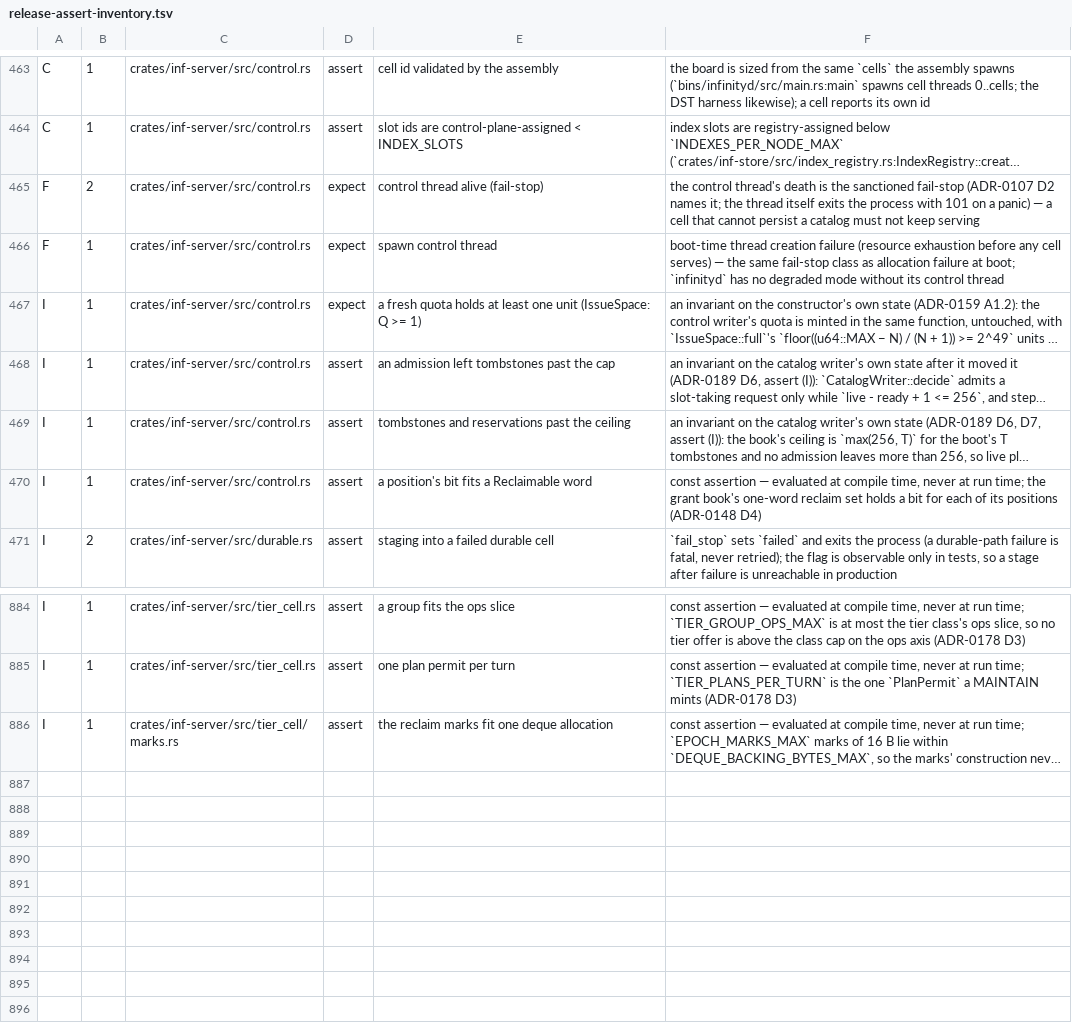
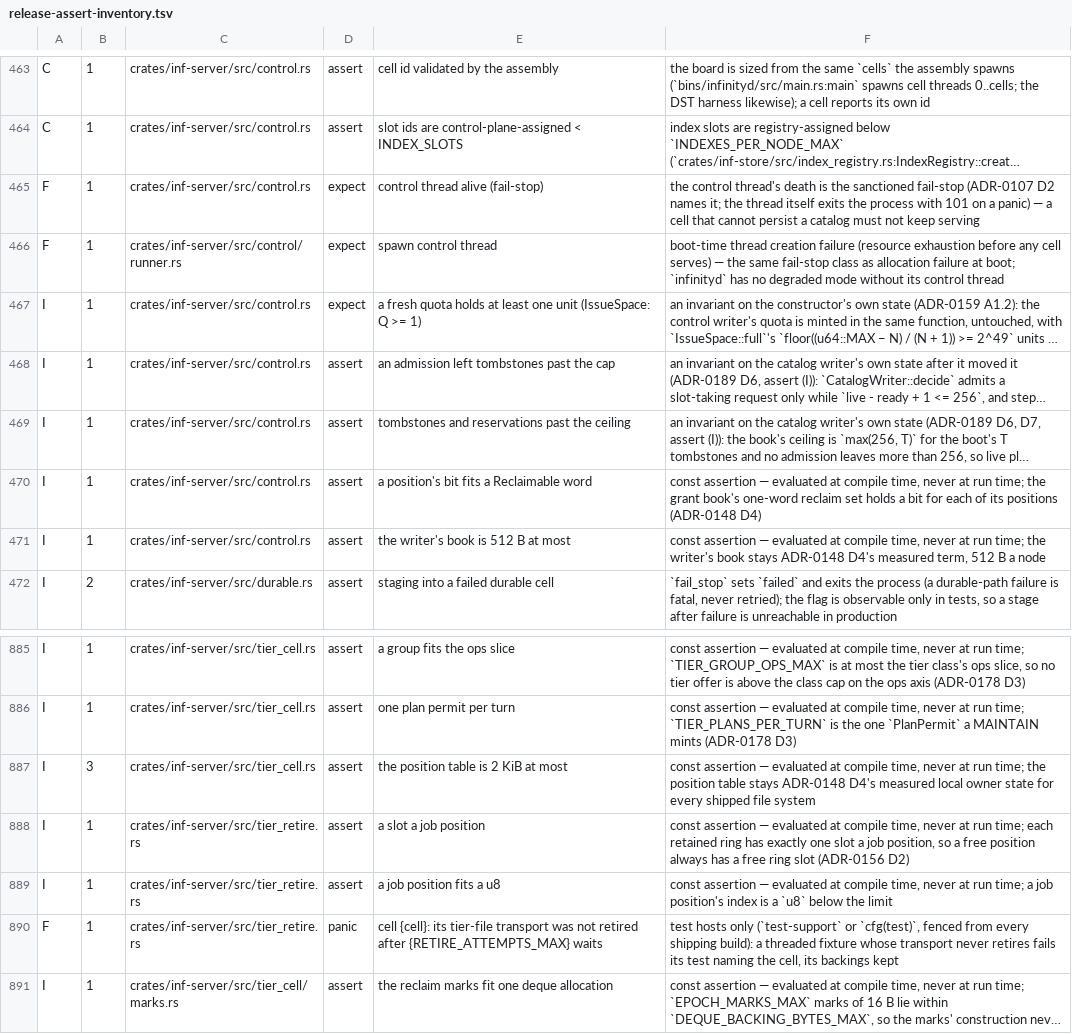
Before and after one commit to kevincaicedo/infinitydb, a TSV file: docs/release-assert-inventory.tsv, drawn as a sheet; only a part is shown, gaps mark what is left out; long unchanged cells end in …; the diff names each change by its address in the sheet, - before the commit and + after, or states it on an @@ line.

Commit message:
server: S4a's retirement worker, boot reservation, drain pace and control close

```diff
--- a/docs/release-assert-inventory.tsv
+++ b/docs/release-assert-inventory.tsv
-B465: 2
+B465: 1
-C466: crates/inf-server/src/control.rs
+C466: crates/inf-server/src/control/runner.rs
+row 471: I | 1 | crates/inf-server/src/control.rs | assert | the writer's book is 512 B at most | const assertion — evaluated at compile time, never at run time; the writer's book stays ADR-0148 D4's measured term, 512 B a node
+row 887: I | 3 | crates/inf-server/src/tier_cell.rs | assert | the position table is 2 KiB at most | const assertion — evaluated at compile time, never at run time; the position table stays ADR-0148 D4's measured local owner state for every shipped file system
+row 888: I | 1 | crates/inf-server/src/tier_retire.rs | assert | a slot a job position | const assertion — evaluated at compile time, never at run time; each retained ring has exactly one slot a job position, so a free position always has a free ring slot (ADR-0156 D2)
+row 889: I | 1 | crates/inf-server/src/tier_retire.rs | assert | a job position fits a u8 | const assertion — evaluated at compile time, never at run time; a job position's index is a `u8` below the limit
+row 890: F | 1 | crates/inf-server/src/tier_retire.rs | panic | cell {cell}: its tier-file transport was not retired after {RETIRE_ATTEMPTS_MAX} waits | test hosts only (`test-support` or `cfg(test)`, fenced from every shipping build): a threaded fixture whose transport never retires fails its test naming the cell, its backings kept
```
Also changed, not shown: docs/lint-baseline.tsv, 36 other files.
